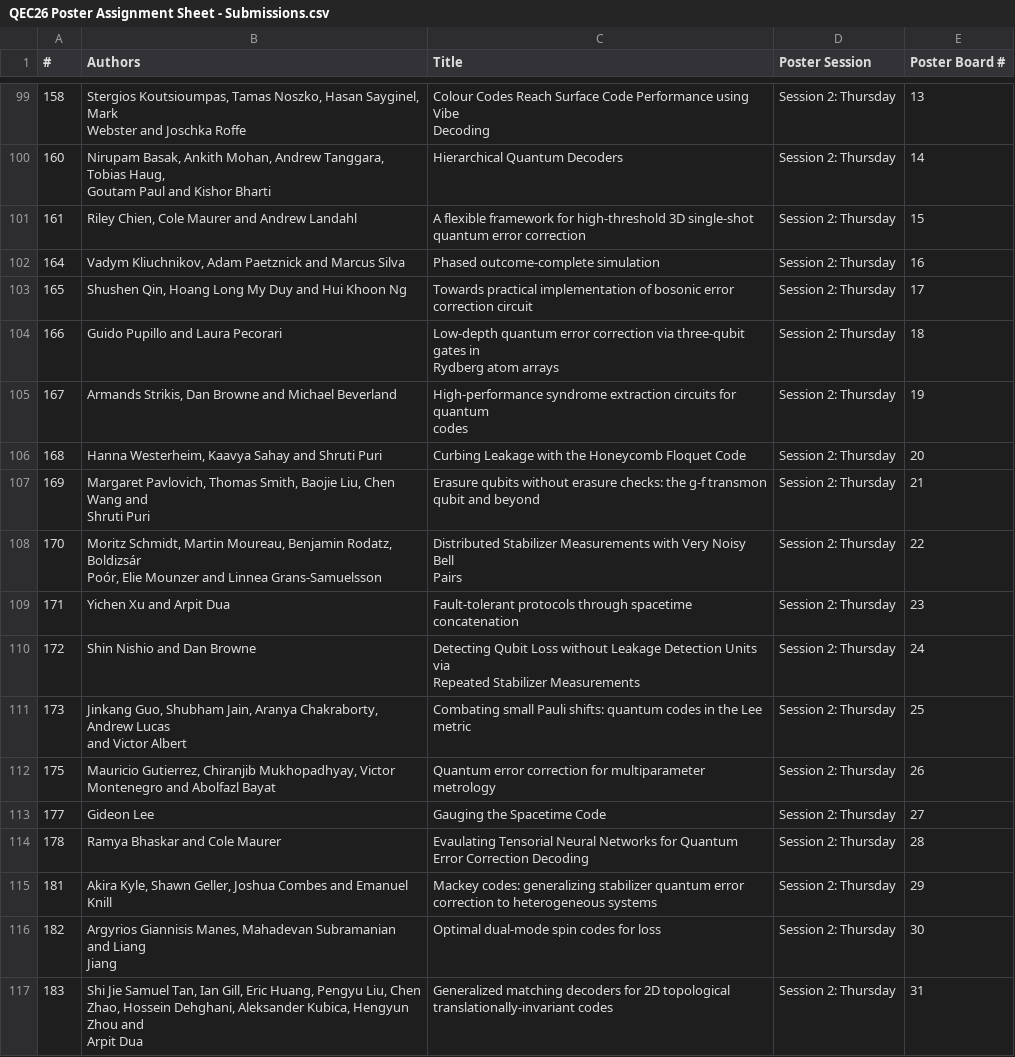
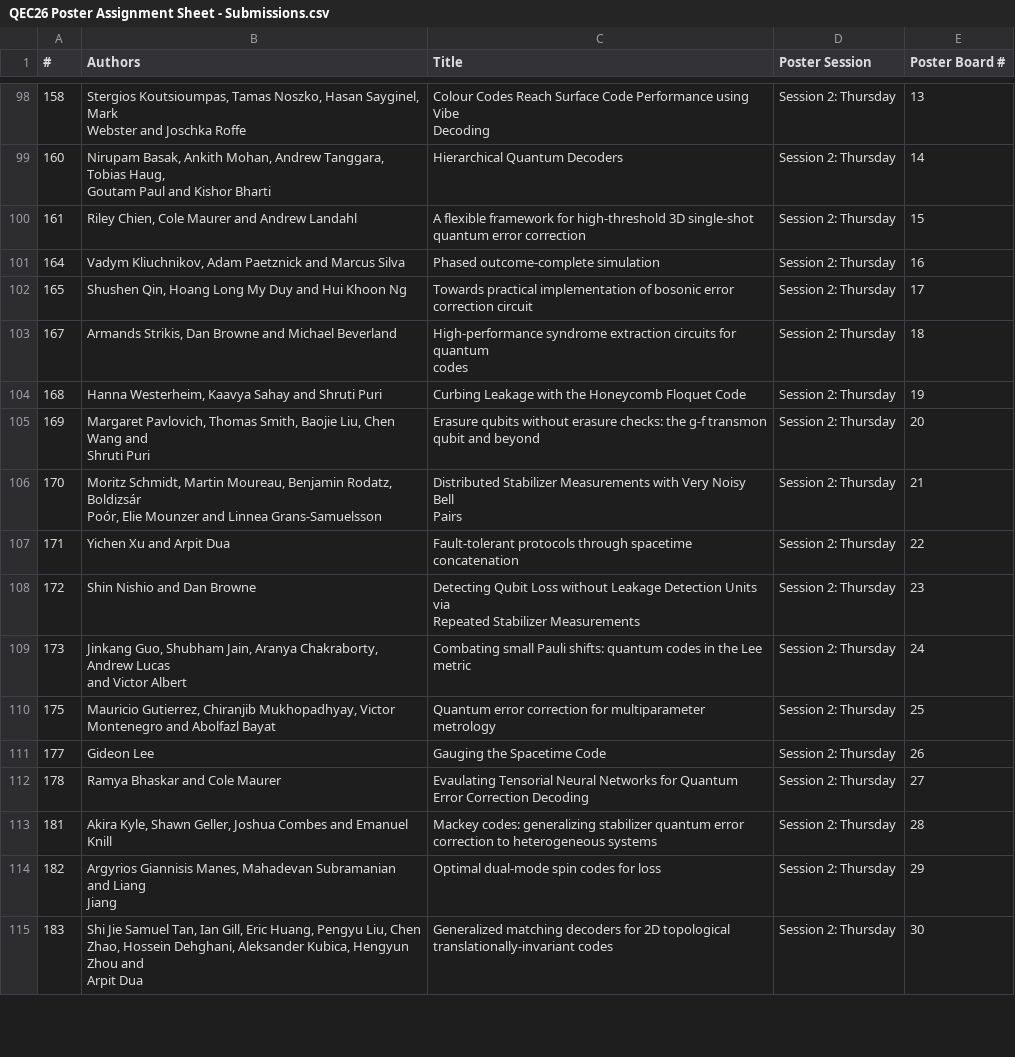
Before and after one commit to qec-conference/qec-website, a CSV file: content/2026/QEC26 Poster Assignment Sheet - Submissions.csv, drawn as a sheet; only a part is shown, gaps mark what is left out; the diff covers the shown part only.

Commit message:
removing posters

```diff
--- a/content/2026/QEC26 Poster Assignment Sheet - Submissions.csv
+++ b/content/2026/QEC26 Poster Assignment Sheet - Submissions.csv
@@ -209,30 +206,28 @@ quantum error correction",Session 2: Thursday,15
 correction circuit",Session 2: Thursday,17
-166,Guido Pupillo and Laura Pecorari,"Low-depth quantum error correction via three-qubit gates in
-Rydberg atom arrays",Session 2: Thursday,18
-167,"Armands Strikis, Dan Browne and Michael Beverland","High-performance syndrome extraction circuits for quantum
-codes",Session 2: Thursday,19
-168,"Hanna Westerheim, Kaavya Sahay and Shruti Puri",Curbing Leakage with the Honeycomb Floquet Code,Session 2: Thursday,20
-169,"Margaret Pavlovich, Thomas Smith, Baojie Liu, Chen Wang and
-Shruti Puri","Erasure qubits without erasure checks: the g-f transmon
-qubit and beyond",Session 2: Thursday,21
-170,"Moritz Schmidt, Martin Moureau, Benjamin Rodatz, Boldizsár
-Poór, Elie Mounzer and Linnea Grans-Samuelsson","Distributed Stabilizer Measurements with Very Noisy Bell
-Pairs",Session 2: Thursday,22
-171,Yichen Xu and Arpit Dua,Fault-tolerant protocols through spacetime concatenation,Session 2: Thursday,23
-172,Shin Nishio and Dan Browne,"Detecting Qubit Loss without Leakage Detection Units via
-Repeated Stabilizer Measurements",Session 2: Thursday,24
-173,"Jinkang Guo, Shubham Jain, Aranya Chakraborty, Andrew Lucas
-and Victor Albert","Combating small Pauli shifts: quantum codes in the Lee
-metric",Session 2: Thursday,25
-175,"Mauricio Gutierrez, Chiranjib Mukhopadhyay, Victor
-Montenegro and Abolfazl Bayat",Quantum error correction for multiparameter metrology,Session 2: Thursday,26
-177,Gideon Lee,Gauging the Spacetime Code,Session 2: Thursday,27
-178,Ramya Bhaskar and Cole Maurer,Evaulating Tensorial Neural Networks for Quantum Error Correction Decoding ,Session 2: Thursday,28
-181,"Akira Kyle, Shawn Geller, Joshua Combes and Emanuel Knill","Mackey codes: generalizing stabilizer quantum error
-correction to heterogeneous systems",Session 2: Thursday,29
-182,"Argyrios Giannisis Manes, Mahadevan Subramanian and Liang
-Jiang",Optimal dual-mode spin codes for loss,Session 2: Thursday,30
-183,"Shi Jie Samuel Tan, Ian Gill, Eric Huang, Pengyu Liu, Chen
-Zhao, Hossein Dehghani, Aleksander Kubica, Hengyun Zhou and
-Arpit Dua","Generalized matching decoders for 2D topological
-translationally-invariant codes",Session 2: Thursday,31
+167,"Armands Strikis, Dan Browne and Michael Beverland","High-performance syndrome extraction circuits for quantum
+codes",Session 2: Thursday,18
+168,"Hanna Westerheim, Kaavya Sahay and Shruti Puri",Curbing Leakage with the Honeycomb Floquet Code,Session 2: Thursday,19
+169,"Margaret Pavlovich, Thomas Smith, Baojie Liu, Chen Wang and
+Shruti Puri","Erasure qubits without erasure checks: the g-f transmon
+qubit and beyond",Session 2: Thursday,20
+170,"Moritz Schmidt, Martin Moureau, Benjamin Rodatz, Boldizsár
+Poór, Elie Mounzer and Linnea Grans-Samuelsson","Distributed Stabilizer Measurements with Very Noisy Bell
+Pairs",Session 2: Thursday,21
+171,Yichen Xu and Arpit Dua,Fault-tolerant protocols through spacetime concatenation,Session 2: Thursday,22
+172,Shin Nishio and Dan Browne,"Detecting Qubit Loss without Leakage Detection Units via
+Repeated Stabilizer Measurements",Session 2: Thursday,23
+173,"Jinkang Guo, Shubham Jain, Aranya Chakraborty, Andrew Lucas
+and Victor Albert","Combating small Pauli shifts: quantum codes in the Lee
+metric",Session 2: Thursday,24
+175,"Mauricio Gutierrez, Chiranjib Mukhopadhyay, Victor
+Montenegro and Abolfazl Bayat",Quantum error correction for multiparameter metrology,Session 2: Thursday,25
+177,Gideon Lee,Gauging the Spacetime Code,Session 2: Thursday,26
+178,Ramya Bhaskar and Cole Maurer,Evaulating Tensorial Neural Networks for Quantum Error Correction Decoding ,Session 2: Thursday,27
+181,"Akira Kyle, Shawn Geller, Joshua Combes and Emanuel Knill","Mackey codes: generalizing stabilizer quantum error
+correction to heterogeneous systems",Session 2: Thursday,28
+182,"Argyrios Giannisis Manes, Mahadevan Subramanian and Liang
+Jiang",Optimal dual-mode spin codes for loss,Session 2: Thursday,29
+183,"Shi Jie Samuel Tan, Ian Gill, Eric Huang, Pengyu Liu, Chen
+Zhao, Hossein Dehghani, Aleksander Kubica, Hengyun Zhou and
+Arpit Dua","Generalized matching decoders for 2D topological
+translationally-invariant codes",Session 2: Thursday,30
```
Also changed, not shown: 2 removed rows and 92 edited cells elsewhere in this file, 55 other files.
